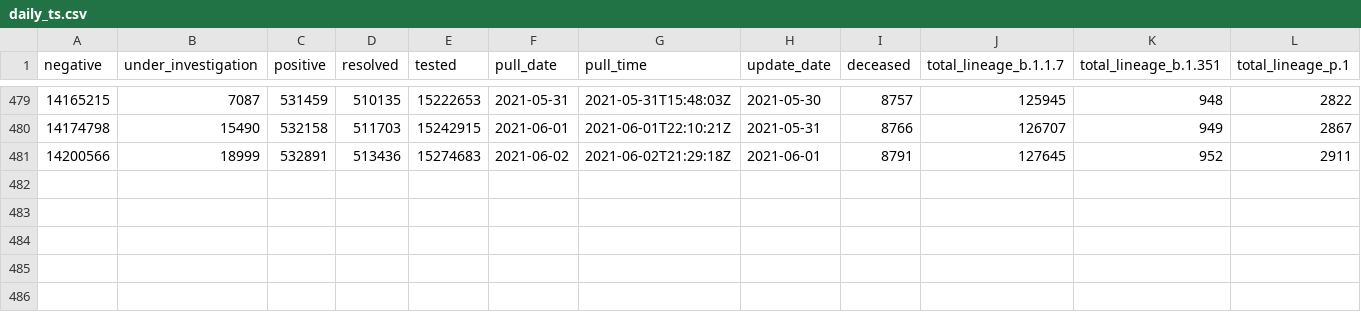
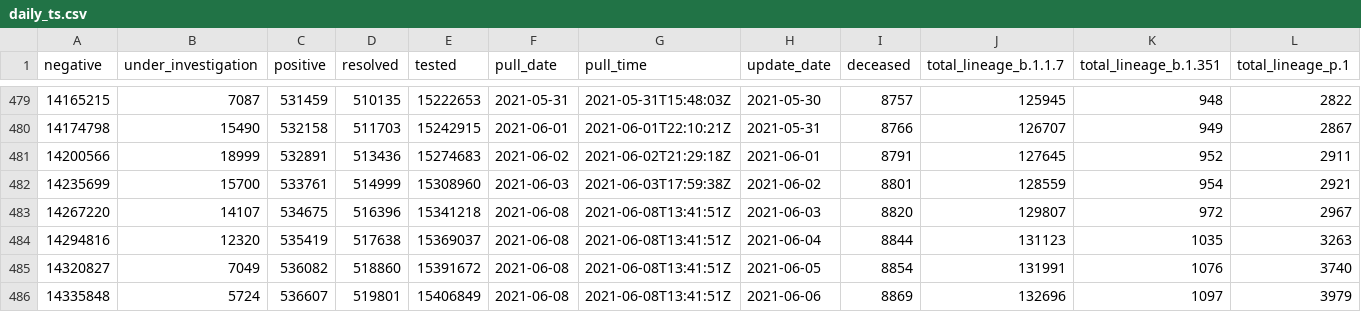
Before and after one commit to goodnewz/ncov2019-ontario-data, a CSV file: daily_ts.csv, drawn as a sheet; only a part is shown, gaps mark what is left out; the diff names each change by its address in the sheet, - before the commit and + after, or states it on an @@ line.

Commit message:
Adding plots, forecasts and data up to June 6, 2021

```diff
--- a/daily_ts.csv
+++ b/daily_ts.csv
+row 482: 14235699 | 15700 | 533761 | 514999 | 15308960 | 2021-06-03 | 2021-06-03T17:59:38Z | 2021-06-02 | 8801 | 128559 | 954 | 2921
+row 483: 14267220 | 14107 | 534675 | 516396 | 15341218 | 2021-06-08 | 2021-06-08T13:41:51Z | 2021-06-03 | 8820 | 129807 | 972 | 2967
+row 484: 14294816 | 12320 | 535419 | 517638 | 15369037 | 2021-06-08 | 2021-06-08T13:41:51Z | 2021-06-04 | 8844 | 131123 | 1035 | 3263
+row 485: 14320827 | 7049 | 536082 | 518860 | 15391672 | 2021-06-08 | 2021-06-08T13:41:51Z | 2021-06-05 | 8854 | 131991 | 1076 | 3740
+row 486: 14335848 | 5724 | 536607 | 519801 | 15406849 | 2021-06-08 | 2021-06-08T13:41:51Z | 2021-06-06 | 8869 | 132696 | 1097 | 3979
```
Also changed, not shown: 2 other files.
